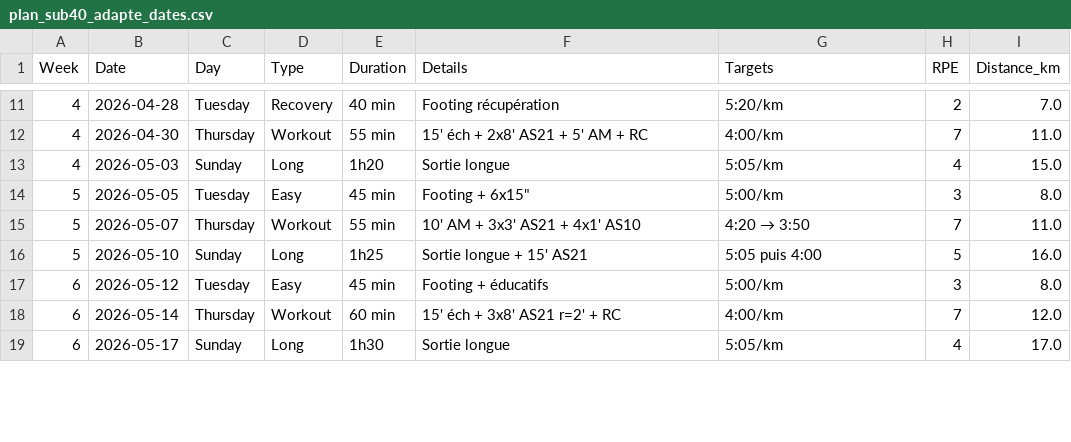
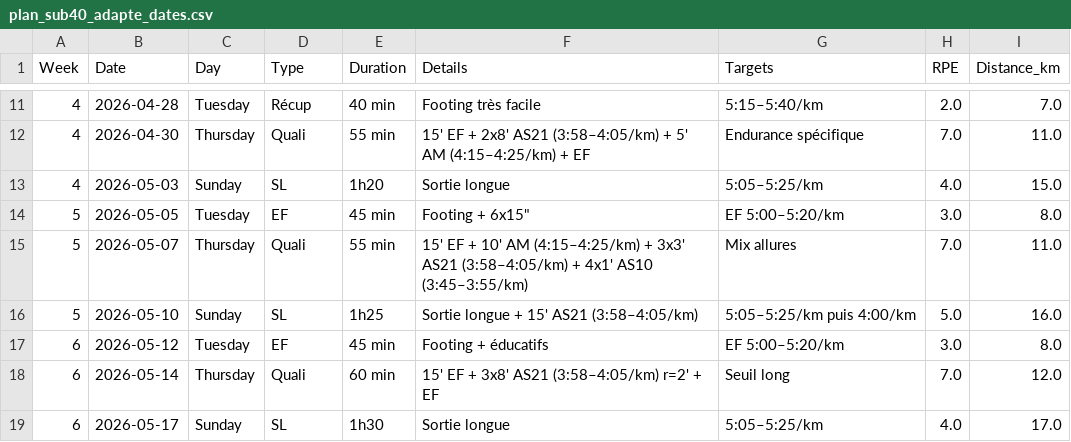
Before and after one commit to JulienDepelchin/running, a CSV file: plan_sub40_adapte_dates.csv, drawn as a sheet; only a part is shown, gaps mark what is left out; the diff covers the shown part only.

```diff
--- a/plan_sub40_adapte_dates.csv
+++ b/plan_sub40_adapte_dates.csv
@@ -11,9 +11,9 @@ Week,Date,Day,Type,Duration,Details,Targets,RPE,Distance_km
-4,2026-04-28,Tuesday,Recovery,40 min,Footing récupération,5:20/km,2,7.0
-4,2026-04-30,Thursday,Workout,55 min,15' éch + 2x8' AS21 + 5' AM + RC,4:00/km,7,11.0
-4,2026-05-03,Sunday,Long,1h20,Sortie longue,5:05/km,4,15.0
-5,2026-05-05,Tuesday,Easy,45 min,"Footing + 6x15""",5:00/km,3,8.0
-5,2026-05-07,Thursday,Workout,55 min,10' AM + 3x3' AS21 + 4x1' AS10,4:20 → 3:50,7,11.0
-5,2026-05-10,Sunday,Long,1h25,Sortie longue + 15' AS21,5:05 puis 4:00,5,16.0
-6,2026-05-12,Tuesday,Easy,45 min,Footing + éducatifs,5:00/km,3,8.0
-6,2026-05-14,Thursday,Workout,60 min,15' éch + 3x8' AS21 r=2' + RC,4:00/km,7,12.0
-6,2026-05-17,Sunday,Long,1h30,Sortie longue,5:05/km,4,17.0
+4,2026-04-28,Tuesday,Récup,40 min,Footing très facile,5:15–5:40/km,2.0,7.0
+4,2026-04-30,Thursday,Quali,55 min,15' EF + 2x8' AS21 (3:58–4:05/km) + 5' AM (4:15–4:25/km) + EF,Endurance spécifique,7.0,11.0
+4,2026-05-03,Sunday,SL,1h20,Sortie longue,5:05–5:25/km,4.0,15.0
+5,2026-05-05,Tuesday,EF,45 min,"Footing + 6x15""",EF 5:00–5:20/km,3.0,8.0
+5,2026-05-07,Thursday,Quali,55 min,15' EF + 10' AM (4:15–4:25/km) + 3x3' AS21 (3:58–4:05/km) + 4x1' AS10 (3:45–3:55/km),Mix allures,7.0,11.0
+5,2026-05-10,Sunday,SL,1h25,Sortie longue + 15' AS21 (3:58–4:05/km),5:05–5:25/km puis 4:00/km,5.0,16.0
+6,2026-05-12,Tuesday,EF,45 min,Footing + éducatifs,EF 5:00–5:20/km,3.0,8.0
+6,2026-05-14,Thursday,Quali,60 min,15' EF + 3x8' AS21 (3:58–4:05/km) r=2' + EF,Seuil long,7.0,12.0
+6,2026-05-17,Sunday,SL,1h30,Sortie longue,5:05–5:25/km,4.0,17.0
```
Also changed, not shown: 86 edited cells elsewhere in this file.
